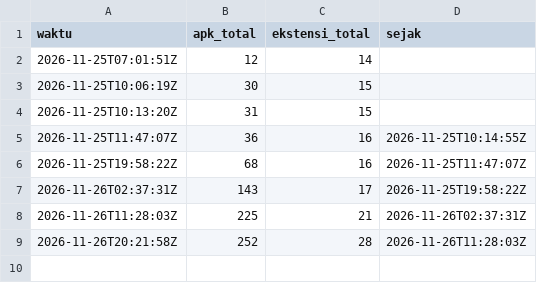
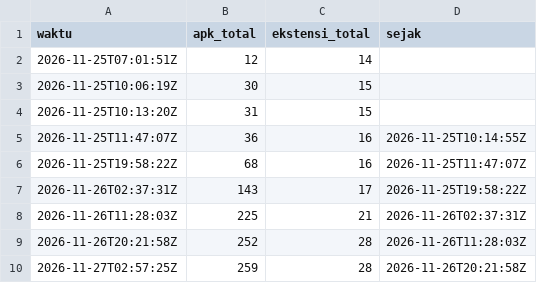
Before and after one commit to Ikrar06/sulo-data, a CSV file: unduhan-jam.csv, drawn as a sheet; the diff names each change by its address in the sheet, - before the commit and + after, or states it on an @@ line.

```diff
--- a/unduhan-jam.csv
+++ b/unduhan-jam.csv
+row 10: 2026-11-27T02:57:25Z | 259 | 28 | 2026-11-26T20:21:58Z
```
Also changed, not shown: 3 other files.
